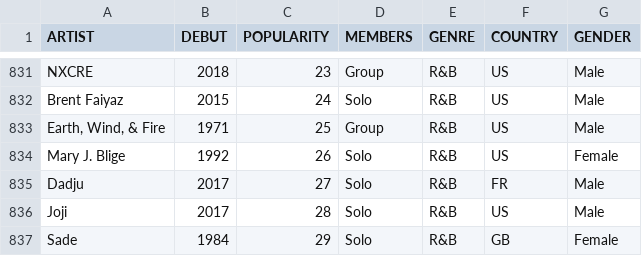
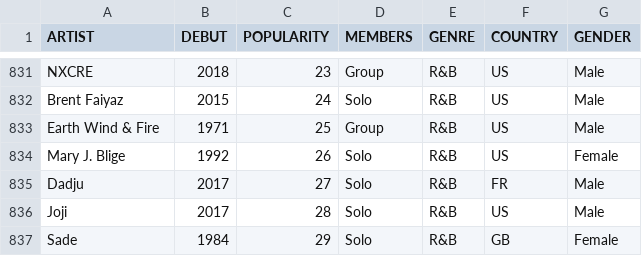
Before and after one commit to CATninja58/ArtistGuesserGame, a CSV file: MasterArtistList.csv, drawn as a sheet; only a part is shown, gaps mark what is left out.

Commit message:
Update MasterArtistList.csv

```diff
--- a/MasterArtistList.csv
+++ b/MasterArtistList.csv
@@ -832,3 +832,3 @@ NXCRE,2018,23,Group,R&B,US,Male
 Brent Faiyaz,2015,24,Solo,R&B,US,Male
-"Earth, Wind, & Fire",1971,25,Group,R&B,US,Male
+"Earth Wind & Fire",1971,25,Group,R&B,US,Male
 Mary J. Blige,1992,26,Solo,R&B,US,Female
```
